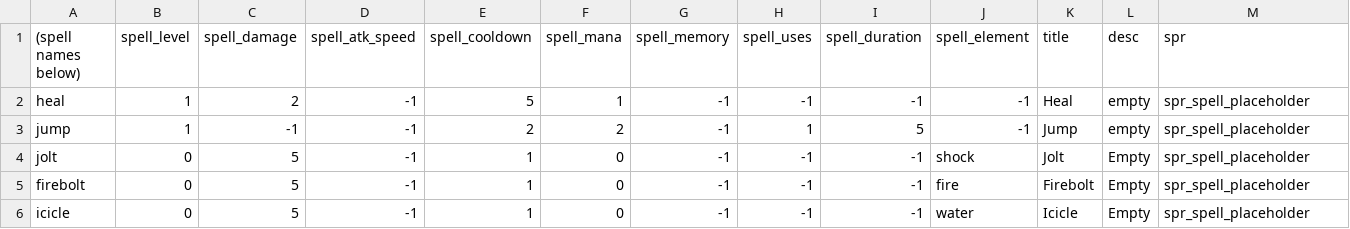
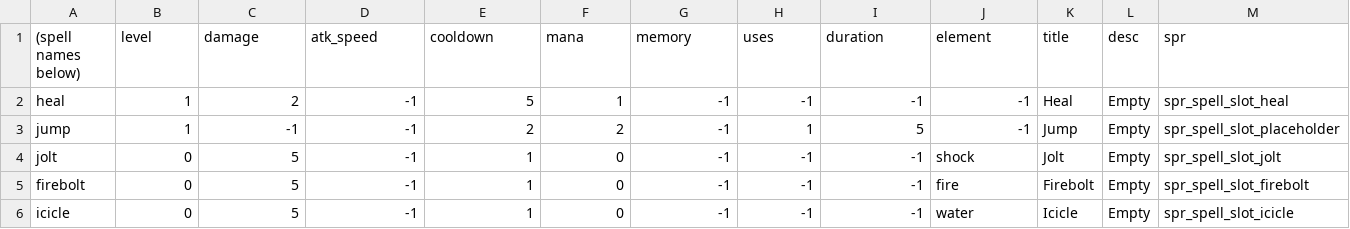
Before and after one commit to Fatcat202/Wizards-Apprentice, a CSV file: Wizards Apprentice/datafiles/spell_data.csv, drawn as a sheet; only a part is shown; the diff names each change by its address in the sheet, - before the commit and + after, or states it on an @@ line.

Commit message:
Spell Slot Sprites
Addition of spell slot sprites for firebolt, heal, icicle, and jolt.

Fixed issues with default spell slot image.

```diff
--- a/Wizards Apprentice/datafiles/spell_data.csv
+++ b/Wizards Apprentice/datafiles/spell_data.csv
-B1: spell_level
+B1: level
-C1: spell_damage
+C1: damage
-D1: spell_atk_speed
+D1: atk_speed
-E1: spell_cooldown
+E1: cooldown
-F1: spell_mana
+F1: mana
-G1: spell_memory
+G1: memory
-H1: spell_uses
+H1: uses
-I1: spell_duration
+I1: duration
-J1: spell_element
+J1: element
-L2:L3 (desc): empty
+L2:L3 (desc): Empty
-M2 (spr): spr_spell_placeholder
+M2 (spr): spr_spell_slot_heal
-M3 (spr): spr_spell_placeholder
+M3 (spr): spr_spell_slot_placeholder
-M4 (spr): spr_spell_placeholder
+M4 (spr): spr_spell_slot_jolt
-M5 (spr): spr_spell_placeholder
+M5 (spr): spr_spell_slot_firebolt
-M6 (spr): spr_spell_placeholder
+M6 (spr): spr_spell_slot_icicle
```
Also changed, not shown: 41 other files.
